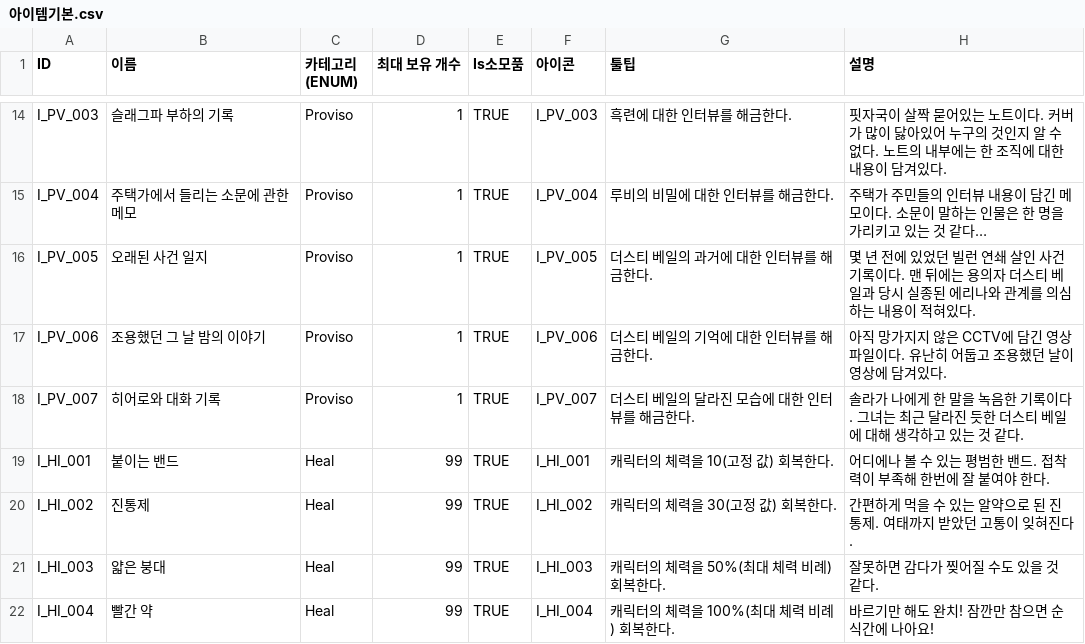
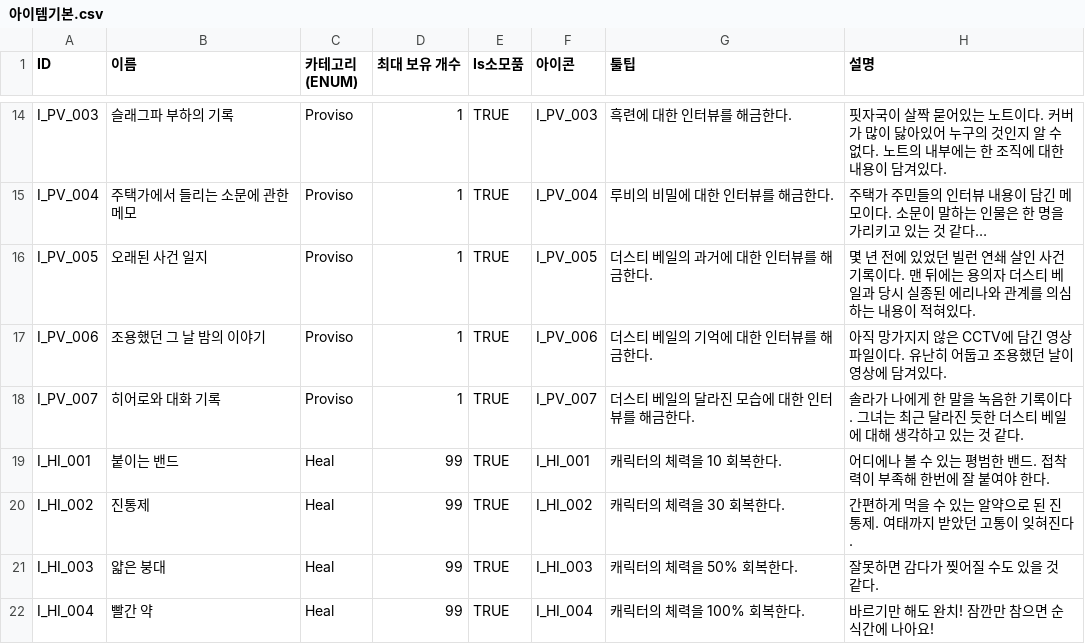
Before and after one commit to cudema/Villain_Capture, a CSV file: Assets/Resources/아이템기본.csv, drawn as a sheet; only a part is shown, gaps mark what is left out.

```diff
--- a/Assets/Resources/아이템기본.csv
+++ b/Assets/Resources/아이템기본.csv
@@ -18,5 +18,5 @@ I_PV_006,조용했던 그 날 밤의 이야기,Proviso,1,TRUE,I_PV_006,더스티
 I_PV_007,히어로와 대화 기록,Proviso,1,TRUE,I_PV_007,더스티 베일의 달라진 모습에 대한 인터뷰를 해금한다.,솔라가 나에게 한 말을 녹음한 기록이다. 그녀는 최근 달라진 듯한 더스티 베일에 대해 생각하고 있는 것 같다.
-I_HI_001,붙이는 밴드,Heal,99,TRUE,I_HI_001,캐릭터의 체력을 10(고정 값) 회복한다.,어디에나 볼 수 있는 평범한 밴드. 접착력이 부족해 한번에 잘 붙여야 한다.
-I_HI_002,진통제,Heal,99,TRUE,I_HI_002,캐릭터의 체력을 30(고정 값) 회복한다.,간편하게 먹을 수 있는 알약으로 된 진통제. 여태까지 받았던 고통이 잊혀진다.
-I_HI_003,얇은 붕대,Heal,99,TRUE,I_HI_003,캐릭터의 체력을 50%(최대 체력 비례) 회복한다.,잘못하면 감다가 찢어질 수도 있을 것 같다.
-I_HI_004,빨간 약,Heal,99,TRUE,I_HI_004,캐릭터의 체력을 100%(최대 체력 비례) 회복한다.,바르기만 해도 완치! 잠깐만 참으면 순식간에 나아요!
+I_HI_001,붙이는 밴드,Heal,99,TRUE,I_HI_001,캐릭터의 체력을 10 회복한다.,어디에나 볼 수 있는 평범한 밴드. 접착력이 부족해 한번에 잘 붙여야 한다.
+I_HI_002,진통제,Heal,99,TRUE,I_HI_002,캐릭터의 체력을 30 회복한다.,간편하게 먹을 수 있는 알약으로 된 진통제. 여태까지 받았던 고통이 잊혀진다.
+I_HI_003,얇은 붕대,Heal,99,TRUE,I_HI_003,캐릭터의 체력을 50% 회복한다.,잘못하면 감다가 찢어질 수도 있을 것 같다.
+I_HI_004,빨간 약,Heal,99,TRUE,I_HI_004,캐릭터의 체력을 100% 회복한다.,바르기만 해도 완치! 잠깐만 참으면 순식간에 나아요!
```
Also changed, not shown: 4 other files.
